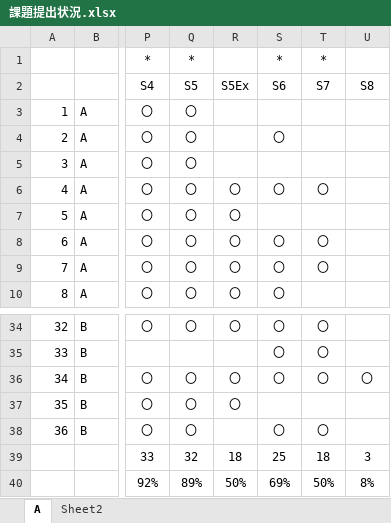
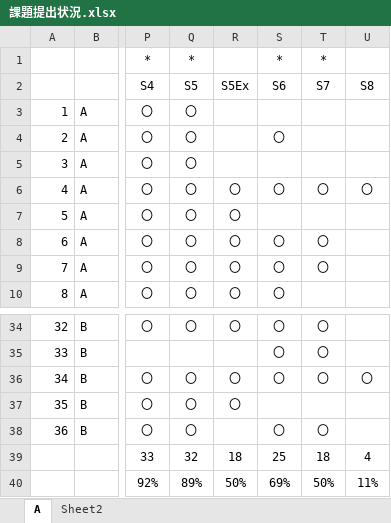
Before and after one commit to nishino-naoyuki/2019Web, an Excel workbook: 演習/課題提出状況.xlsx, sheet A, drawn as a sheet; only a part is shown, gaps mark what is left out; values as stored, in another font and other column widths than the file's, no borders; the diff names each change by its address in the sheet, - before the commit and + after, or states it on an @@ line.

Commit message:
Update 課題提出状況.xlsx

```diff
--- a/演習/課題提出状況.xlsx (sheet A)
+++ b/演習/課題提出状況.xlsx (sheet A)
-U6: (empty)
+U6: 〇
-U39: 3
+U39: 4
-U40: 8%
+U40: 11%
```
